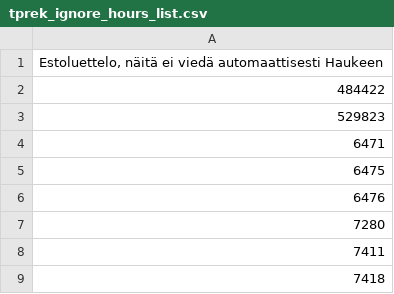
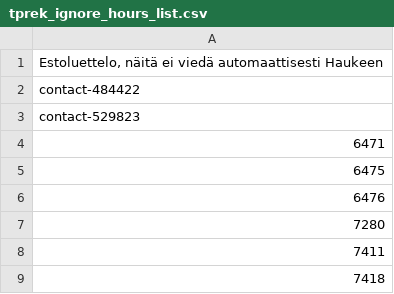
Before and after one commit to City-of-Helsinki/hauki, a CSV file: hours/importer/tprek_ignore_hours_list.csv, drawn as a sheet; only a part is shown.

Commit message:
Change fixture connection_id to match the API data

```diff
--- a/hours/importer/tprek_ignore_hours_list.csv
+++ b/hours/importer/tprek_ignore_hours_list.csv
@@ -1,4 +1,4 @@
 Estoluettelo, näitä ei viedä automaattisesti Haukeen;
-484422;
-529823;
+contact-484422;
+contact-529823;
 6471;
```
Also changed, not shown: 2 other files.
